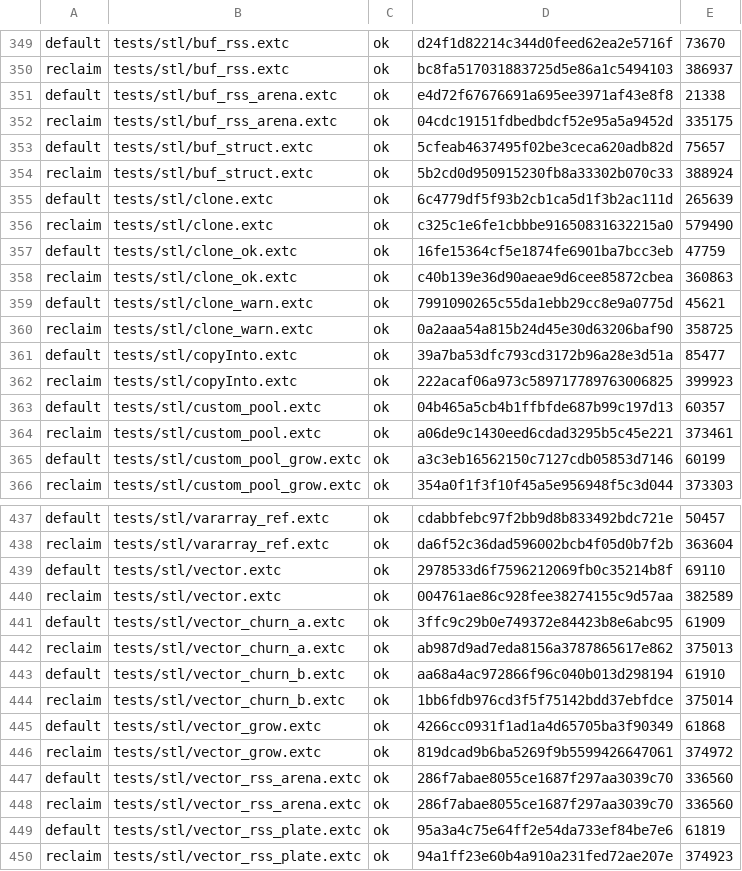
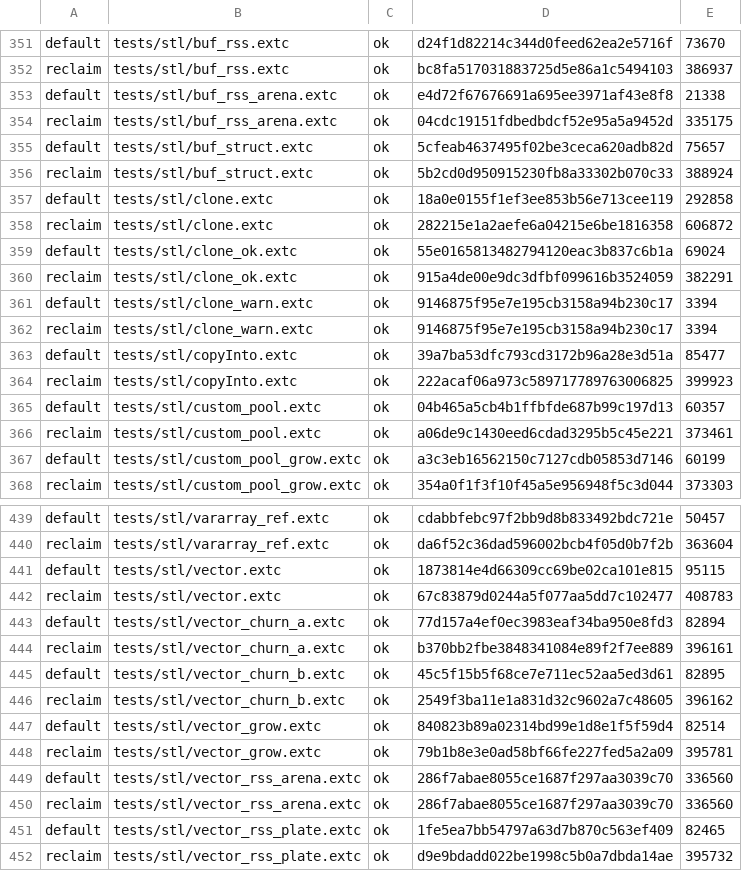
Before and after one commit to alphayangyang/extC, a TSV file: tools/emitted-identity-baseline.tsv, drawn as a sheet; only a part is shown, gaps mark what is left out; the diff covers the shown part only.

```diff
--- a/tools/emitted-identity-baseline.tsv
+++ b/tools/emitted-identity-baseline.tsv
@@ -354,8 +356,8 @@ default	tests/stl/buf_struct.extc	ok	5cfeab4637495f02be3ceca620adb82d	75657
 reclaim	tests/stl/buf_struct.extc	ok	5b2cd0d950915230fb8a33302b070c33	388924
-default	tests/stl/clone.extc	ok	6c4779df5f93b2cb1ca5d1f3b2ac111d	265639
-reclaim	tests/stl/clone.extc	ok	c325c1e6fe1cbbbe91650831632215a0	579490
-default	tests/stl/clone_ok.extc	ok	16fe15364cf5e1874fe6901ba7bcc3eb	47759
-reclaim	tests/stl/clone_ok.extc	ok	c40b139e36d90aeae9d6cee85872cbea	360863
-default	tests/stl/clone_warn.extc	ok	7991090265c55da1ebb29cc8e9a0775d	45621
-reclaim	tests/stl/clone_warn.extc	ok	0a2aaa54a815b24d45e30d63206baf90	358725
+default	tests/stl/clone.extc	ok	18a0e0155f1ef3ee853b56e713cee119	292858
+reclaim	tests/stl/clone.extc	ok	282215e1a2aefe6a04215e6be1816358	606872
+default	tests/stl/clone_ok.extc	ok	55e0165813482794120eac3b837c6b1a	69024
+reclaim	tests/stl/clone_ok.extc	ok	915a4de00e9dc3dfbf099616b3524059	382291
+default	tests/stl/clone_warn.extc	ok	9146875f95e7e195cb3158a94b230c17	3394
+reclaim	tests/stl/clone_warn.extc	ok	9146875f95e7e195cb3158a94b230c17	3394
 default	tests/stl/copyInto.extc	ok	39a7ba53dfc793cd3172b96a28e3d51a	85477
@@ -438,13 +440,13 @@ default	tests/stl/vararray_ref.extc	ok	cdabbfebc97f2bb9d8b833492bdc721e	50457
 reclaim	tests/stl/vararray_ref.extc	ok	da6f52c36dad596002bcb4f05d0b7f2b	363604
-default	tests/stl/vector.extc	ok	2978533d6f7596212069fb0c35214b8f	69110
-reclaim	tests/stl/vector.extc	ok	004761ae86c928fee38274155c9d57aa	382589
-default	tests/stl/vector_churn_a.extc	ok	3ffc9c29b0e749372e84423b8e6abc95	61909
-reclaim	tests/stl/vector_churn_a.extc	ok	ab987d9ad7eda8156a3787865617e862	375013
-default	tests/stl/vector_churn_b.extc	ok	aa68a4ac972866f96c040b013d298194	61910
-reclaim	tests/stl/vector_churn_b.extc	ok	1bb6fdb976cd3f5f75142bdd37ebfdce	375014
-default	tests/stl/vector_grow.extc	ok	4266cc0931f1ad1a4d65705ba3f90349	61868
-reclaim	tests/stl/vector_grow.extc	ok	819dcad9b6ba5269f9b5599426647061	374972
+default	tests/stl/vector.extc	ok	1873814e4d66309cc69be02ca101e815	95115
+reclaim	tests/stl/vector.extc	ok	67c83879d0244a5f077aa5dd7c102477	408783
+default	tests/stl/vector_churn_a.extc	ok	77d157a4ef0ec3983eaf34ba950e8fd3	82894
+reclaim	tests/stl/vector_churn_a.extc	ok	b370bb2fbe3848341084e89f2f7ee889	396161
+default	tests/stl/vector_churn_b.extc	ok	45c5f15b5f68ce7e711ec52aa5ed3d61	82895
+reclaim	tests/stl/vector_churn_b.extc	ok	2549f3ba11e1a831d32c9602a7c48605	396162
+default	tests/stl/vector_grow.extc	ok	840823b89a02314bd99e1d8e1f5f59d4	82514
+reclaim	tests/stl/vector_grow.extc	ok	79b1b8e3e0ad58bf66fe227fed5a2a09	395781
 default	tests/stl/vector_rss_arena.extc	ok	286f7abae8055ce1687f297aa3039c70	336560
 reclaim	tests/stl/vector_rss_arena.extc	ok	286f7abae8055ce1687f297aa3039c70	336560
-default	tests/stl/vector_rss_plate.extc	ok	95a3a4c75e64ff2e54da733ef84be7e6	61819
-reclaim	tests/stl/vector_rss_plate.extc	ok	94a1ff23e60b4a910a231fed72ae207e	374923
+default	tests/stl/vector_rss_plate.extc	ok	1fe5ea7bb54797a63d7b870c563ef409	82465
+reclaim	tests/stl/vector_rss_plate.extc	ok	d9e9bdadd022be1998c5b0a7dbda14ae	395732
```
Also changed, not shown: 2 added rows and 46 edited cells elsewhere in this file, 23 other files.
